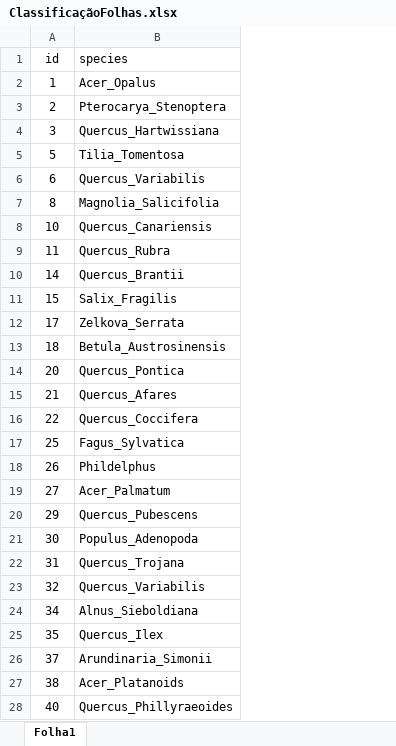
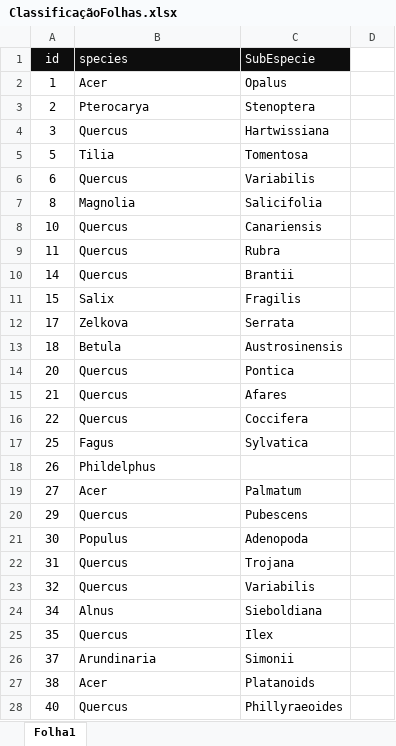
Before and after one commit to Filmaluco/Neural-Network---Matlab, an Excel workbook: Tema 1 - RN/ClassificaçãoFolhas.xlsx, sheet Folha1, drawn as a sheet; only a part is shown; values as stored, in another font and other column widths than the file's, no borders; the diff covers the shown part only; the diff names each change by its address in the sheet, - before the commit and + after, or states it on an @@ line.

Commit message:
Edited: Excel File for easier read

```diff
--- a/Tema 1 - RN/ClassificaçãoFolhas.xlsx (sheet Folha1)
+++ b/Tema 1 - RN/ClassificaçãoFolhas.xlsx (sheet Folha1)
+column C (SubEspecie), rows 2-28: Opalus | Stenoptera | Hartwissiana | Tomentosa | Variabilis | Salicifolia | Canariensis | Rubra | Brantii | Fragilis | Serrata | Austrosinensis | Pontica | Afares | Coccifera | Sylvatica |  | Palmatum | Pubescens | Adenopoda | Trojana | Variabilis | Sieboldiana | Ilex | Simonii | Platanoids | Phillyraeoides
+column D, empty
@@ A1:B1 fill: none → #0D0D0D, text colour: black → #FFFFFF @@
-B2 (species): Acer_Opalus
+B2 (species): Acer
-B3 (species): Pterocarya_Stenoptera
+B3 (species): Pterocarya
-B4 (species): Quercus_Hartwissiana
+B4 (species): Quercus
-B5 (species): Tilia_Tomentosa
+B5 (species): Tilia
-B6 (species): Quercus_Variabilis
+B6 (species): Quercus
-B7 (species): Magnolia_Salicifolia
+B7 (species): Magnolia
-B8 (species): Quercus_Canariensis
+B8 (species): Quercus
-B9 (species): Quercus_Rubra
+B9 (species): Quercus
-B10 (species): Quercus_Brantii
+B10 (species): Quercus
-B11 (species): Salix_Fragilis
+B11 (species): Salix
-B12 (species): Zelkova_Serrata
+B12 (species): Zelkova
-B13 (species): Betula_Austrosinensis
+B13 (species): Betula
-B14 (species): Quercus_Pontica
+B14 (species): Quercus
-B15 (species): Quercus_Afares
+B15 (species): Quercus
-B16 (species): Quercus_Coccifera
+B16 (species): Quercus
-B17 (species): Fagus_Sylvatica
+B17 (species): Fagus
-B19 (species): Acer_Palmatum
+B19 (species): Acer
-B20 (species): Quercus_Pubescens
+B20 (species): Quercus
-B21 (species): Populus_Adenopoda
+B21 (species): Populus
-B22 (species): Quercus_Trojana
+B22 (species): Quercus
-B23 (species): Quercus_Variabilis
+B23 (species): Quercus
-B24 (species): Alnus_Sieboldiana
+B24 (species): Alnus
-B25 (species): Quercus_Ilex
+B25 (species): Quercus
-B26 (species): Arundinaria_Simonii
+B26 (species): Arundinaria
-B27 (species): Acer_Platanoids
+B27 (species): Acer
-B28 (species): Quercus_Phillyraeoides
+B28 (species): Quercus
```
Also changed, not shown: 954 edited cells elsewhere in this sheet, 1 other file.
